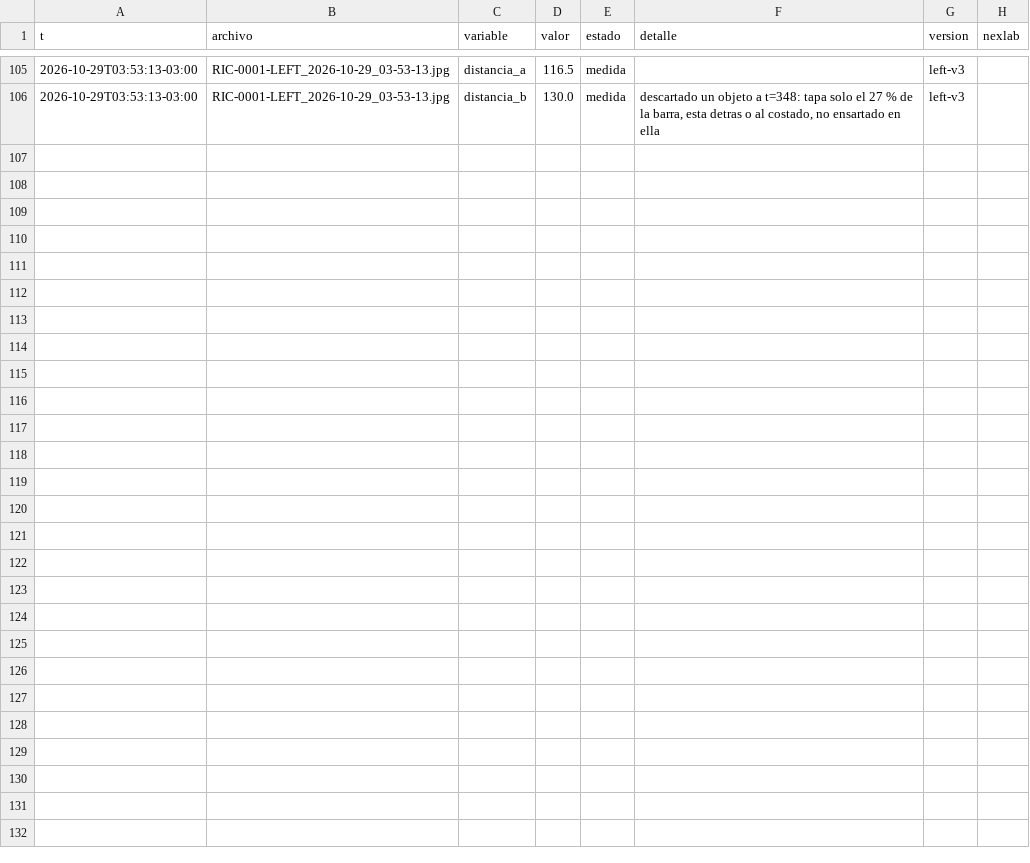
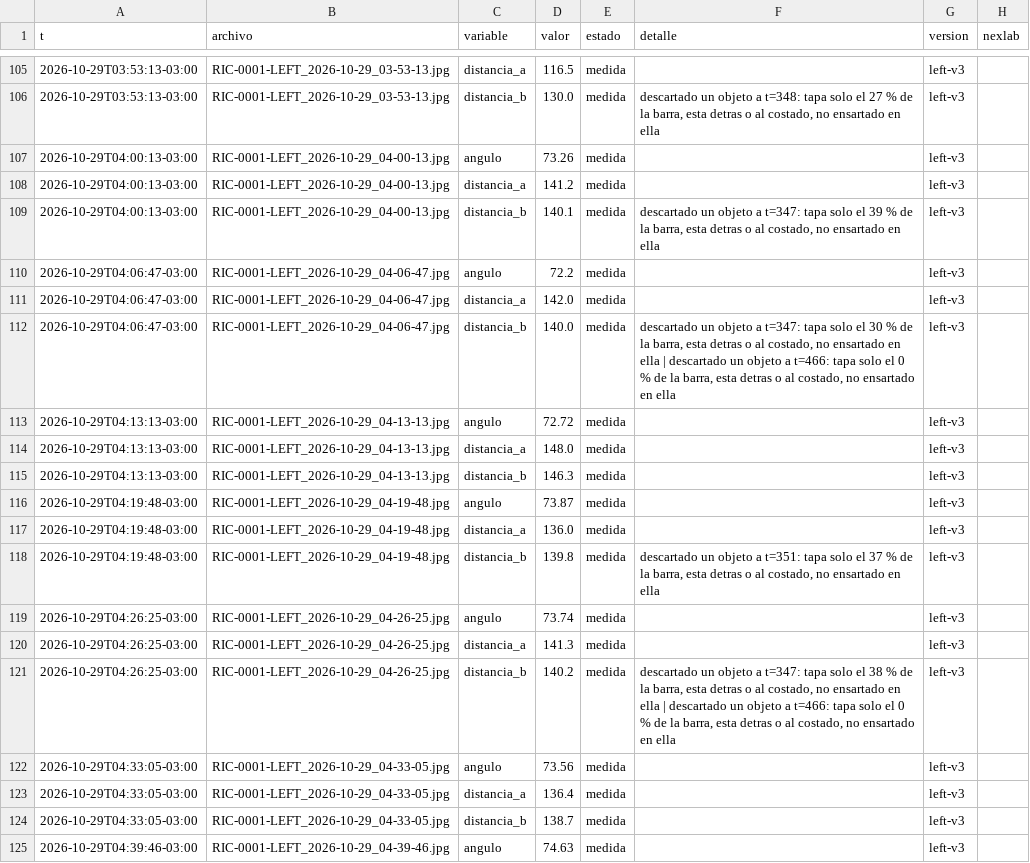
Before and after one commit to Andyyff/tesis-saman, a CSV file: datos/lecturas/left/2026-10-29.csv, drawn as a sheet; only a part is shown, gaps mark what is left out; the diff covers the shown part only.

Commit message:
datos 2026-10-29T08:06Z

```diff
--- a/datos/lecturas/left/2026-10-29.csv
+++ b/datos/lecturas/left/2026-10-29.csv
@@ -106 +106,20 @@ t,archivo,variable,valor,estado,detalle,version,nexlab
 2026-10-29T03:53:13-03:00,RIC-0001-LEFT_2026-10-29_03-53-13.jpg,distancia_b,130.0,medida,"descartado un objeto a t=348: tapa solo el 27 % de la barra, esta detras o al costado, no ensartado en ella",left-v3,
+2026-10-29T04:00:13-03:00,RIC-0001-LEFT_2026-10-29_04-00-13.jpg,angulo,73.26,medida,,left-v3,
+2026-10-29T04:00:13-03:00,RIC-0001-LEFT_2026-10-29_04-00-13.jpg,distancia_a,141.2,medida,,left-v3,
+2026-10-29T04:00:13-03:00,RIC-0001-LEFT_2026-10-29_04-00-13.jpg,distancia_b,140.1,medida,"descartado un objeto a t=347: tapa solo el 39 % de la barra, esta detras o al costado, no ensartado en ella",left-v3,
+2026-10-29T04:06:47-03:00,RIC-0001-LEFT_2026-10-29_04-06-47.jpg,angulo,72.2,medida,,left-v3,
+2026-10-29T04:06:47-03:00,RIC-0001-LEFT_2026-10-29_04-06-47.jpg,distancia_a,142.0,medida,,left-v3,
+2026-10-29T04:06:47-03:00,RIC-0001-LEFT_2026-10-29_04-06-47.jpg,distancia_b,140.0,medida,"descartado un objeto a t=347: tapa solo el 30 % de la barra, esta detras o al costado, no ensartado en ella | descartado un objeto a t=466: tapa solo el 0 % de la barra, esta detras o al costado, no ensartado en ella",left-v3,
+2026-10-29T04:13:13-03:00,RIC-0001-LEFT_2026-10-29_04-13-13.jpg,angulo,72.72,medida,,left-v3,
+2026-10-29T04:13:13-03:00,RIC-0001-LEFT_2026-10-29_04-13-13.jpg,distancia_a,148.0,medida,,left-v3,
+2026-10-29T04:13:13-03:00,RIC-0001-LEFT_2026-10-29_04-13-13.jpg,distancia_b,146.3,medida,,left-v3,
+2026-10-29T04:19:48-03:00,RIC-0001-LEFT_2026-10-29_04-19-48.jpg,angulo,73.87,medida,,left-v3,
+2026-10-29T04:19:48-03:00,RIC-0001-LEFT_2026-10-29_04-19-48.jpg,distancia_a,136.0,medida,,left-v3,
+2026-10-29T04:19:48-03:00,RIC-0001-LEFT_2026-10-29_04-19-48.jpg,distancia_b,139.8,medida,"descartado un objeto a t=351: tapa solo el 37 % de la barra, esta detras o al costado, no ensartado en ella",left-v3,
+2026-10-29T04:26:25-03:00,RIC-0001-LEFT_2026-10-29_04-26-25.jpg,angulo,73.74,medida,,left-v3,
+2026-10-29T04:26:25-03:00,RIC-0001-LEFT_2026-10-29_04-26-25.jpg,distancia_a,141.3,medida,,left-v3,
+2026-10-29T04:26:25-03:00,RIC-0001-LEFT_2026-10-29_04-26-25.jpg,distancia_b,140.2,medida,"descartado un objeto a t=347: tapa solo el 38 % de la barra, esta detras o al costado, no ensartado en ella | descartado un objeto a t=466: tapa solo el 0 % de la barra, esta detras o al costado, no ensartado en ella",left-v3,
+2026-10-29T04:33:05-03:00,RIC-0001-LEFT_2026-10-29_04-33-05.jpg,angulo,73.56,medida,,left-v3,
+2026-10-29T04:33:05-03:00,RIC-0001-LEFT_2026-10-29_04-33-05.jpg,distancia_a,136.4,medida,,left-v3,
+2026-10-29T04:33:05-03:00,RIC-0001-LEFT_2026-10-29_04-33-05.jpg,distancia_b,138.7,medida,,left-v3,
+2026-10-29T04:39:46-03:00,RIC-0001-LEFT_2026-10-29_04-39-46.jpg,angulo,74.63,medida,,left-v3,
```
Also changed, not shown: 11 added rows elsewhere in this file, datos/lecturas/amp/2026-10-29.csv, datos/lecturas/top/2026-10-29.csv, 8 other files.
